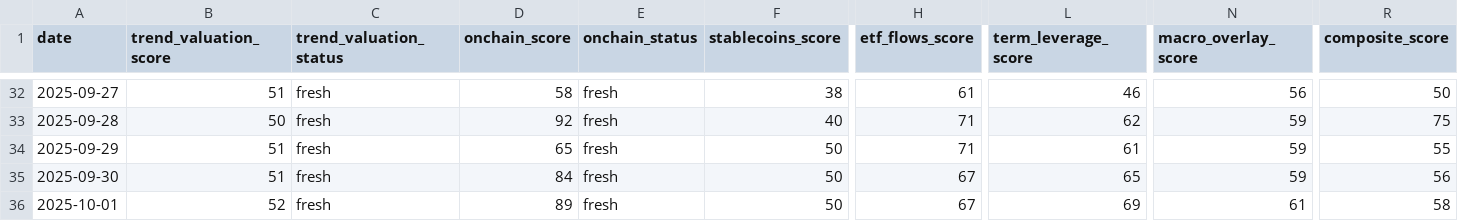
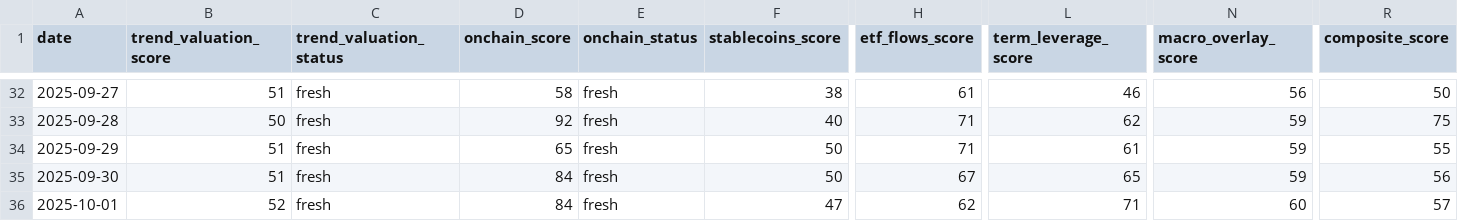
Before and after one commit to firemansghost/btc-risk-dashboard-V3, a CSV file: public/data/factor_history.csv, drawn as a sheet; only a part is shown, gaps mark what is left out; the diff names each change by its address in the sheet, - before the commit and + after, or states it on an @@ line.

```diff
--- a/public/data/factor_history.csv
+++ b/public/data/factor_history.csv
-D36 (onchain_score): 89
+D36 (onchain_score): 84
-F36 (stablecoins_score): 50
+F36 (stablecoins_score): 47
-H36 (etf_flows_score): 67
+H36 (etf_flows_score): 62
-L36 (term_leverage_score): 69
+L36 (term_leverage_score): 71
-N36 (macro_overlay_score): 61
+N36 (macro_overlay_score): 60
-R36 (composite_score): 58
+R36 (composite_score): 57
```
Also changed, not shown: 7 other files.
